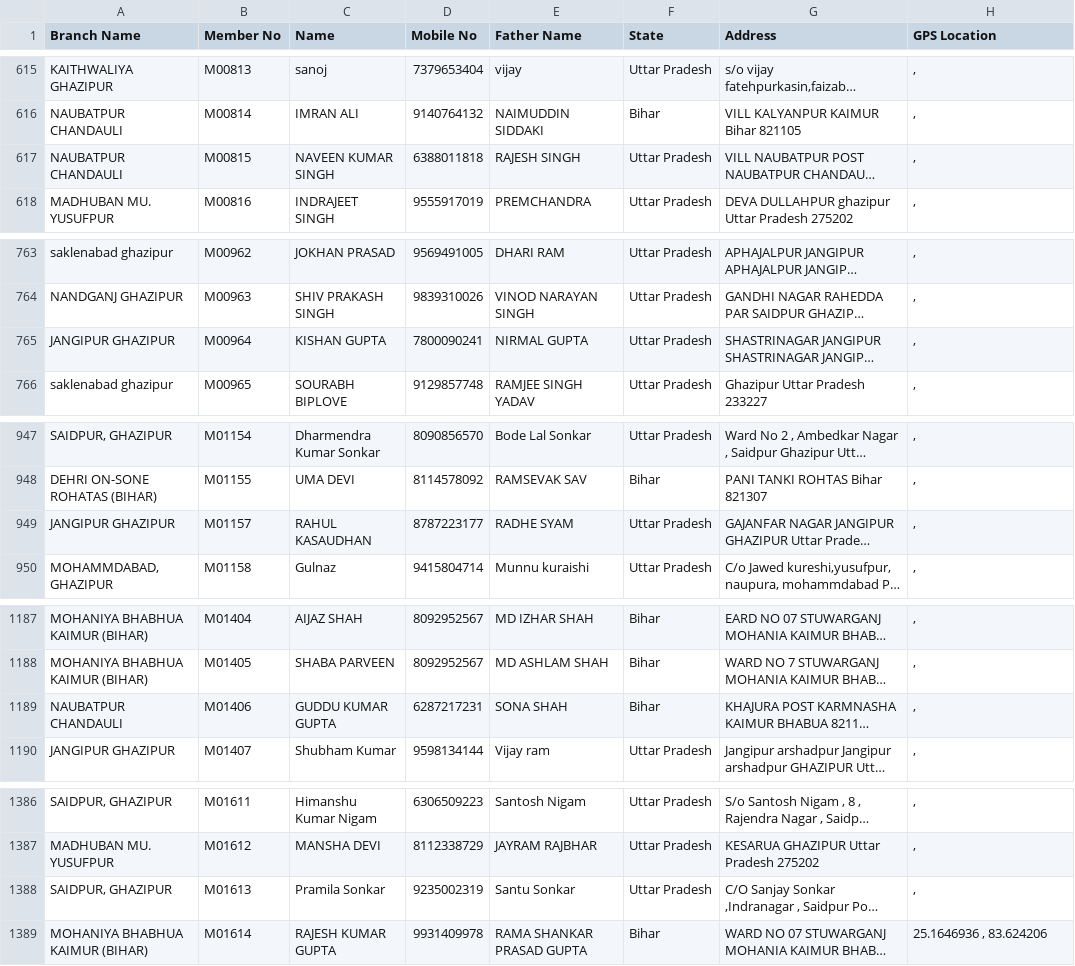
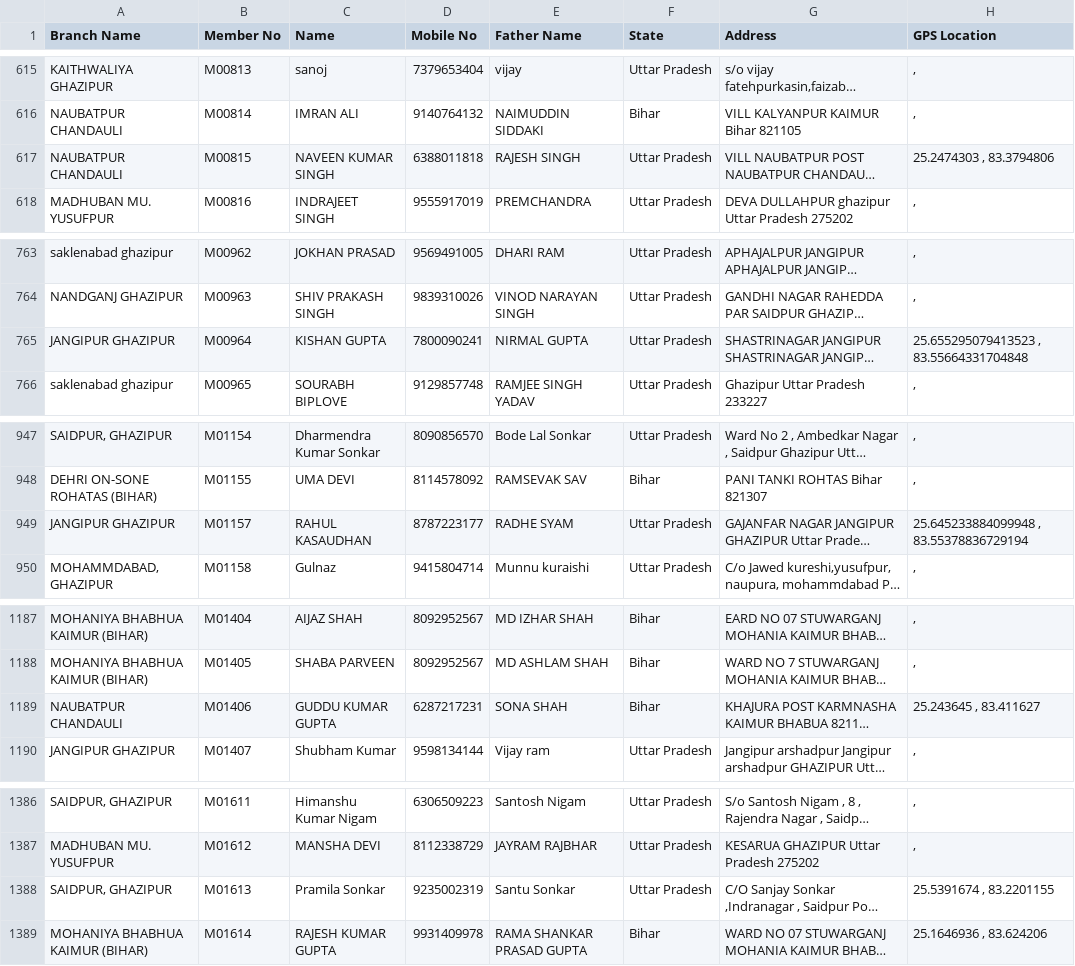
Before and after one commit to vipin8818/asansal-data, a CSV file: members.csv, drawn as a sheet; only a part is shown, gaps mark what is left out; long unchanged cells end in …; the diff covers the shown part only; the diff names each change by its address in the sheet, - before the commit and + after, or states it on an @@ line.

```diff
--- a/members.csv
+++ b/members.csv
-H617 (GPS Location): ,
+H617 (GPS Location): 25.2474303 , 83.3794806
-H765 (GPS Location): ,
+H765 (GPS Location): 25.655295079413523 , 83.55664331704848
-H949 (GPS Location): ,
+H949 (GPS Location): 25.645233884099948 , 83.55378836729194
-H1189 (GPS Location): ,
+H1189 (GPS Location): 25.243645 , 83.411627
-H1388 (GPS Location): ,
+H1388 (GPS Location): 25.5391674 , 83.2201155
```
Also changed, not shown: 3 added rows and 16 edited cells elsewhere in this file.
